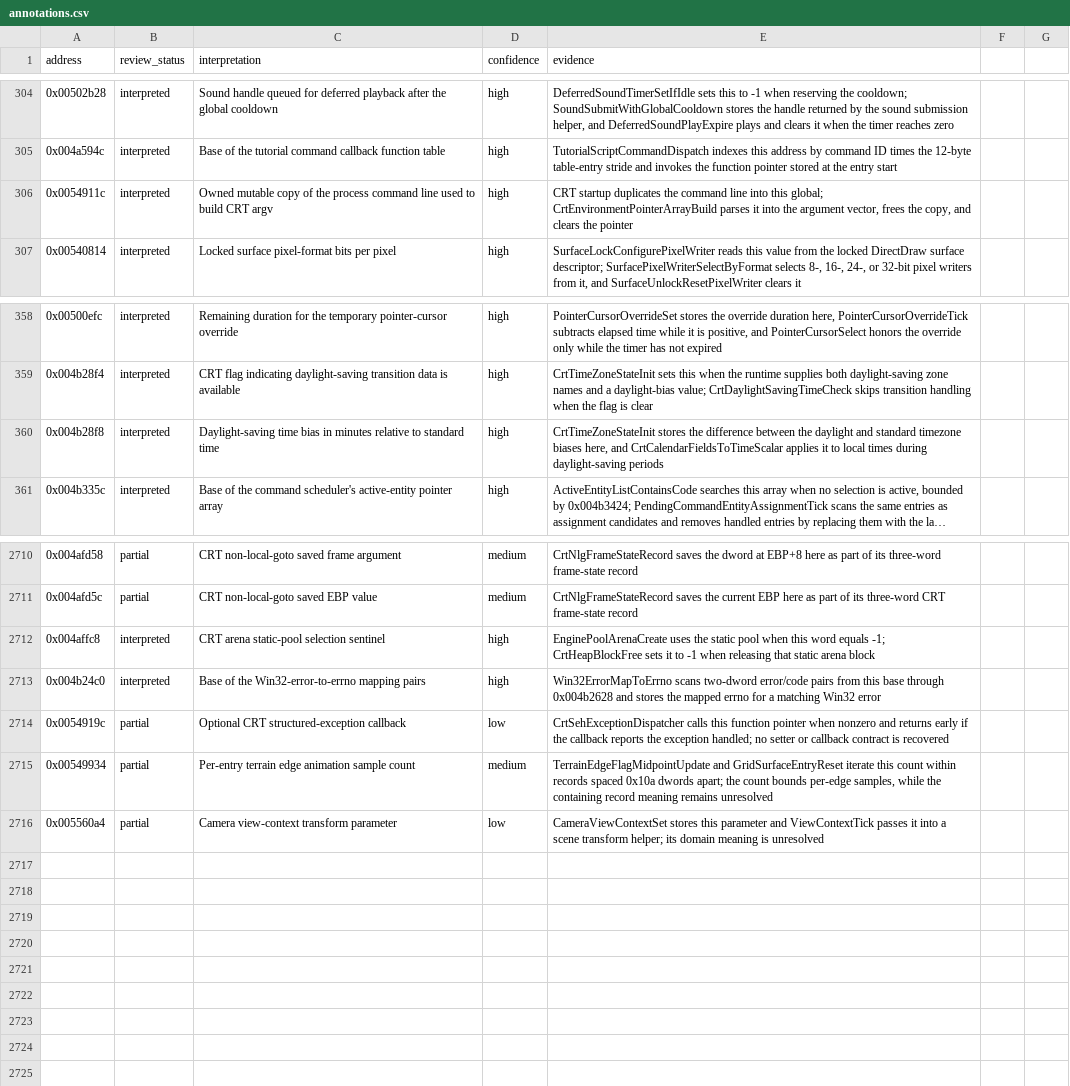
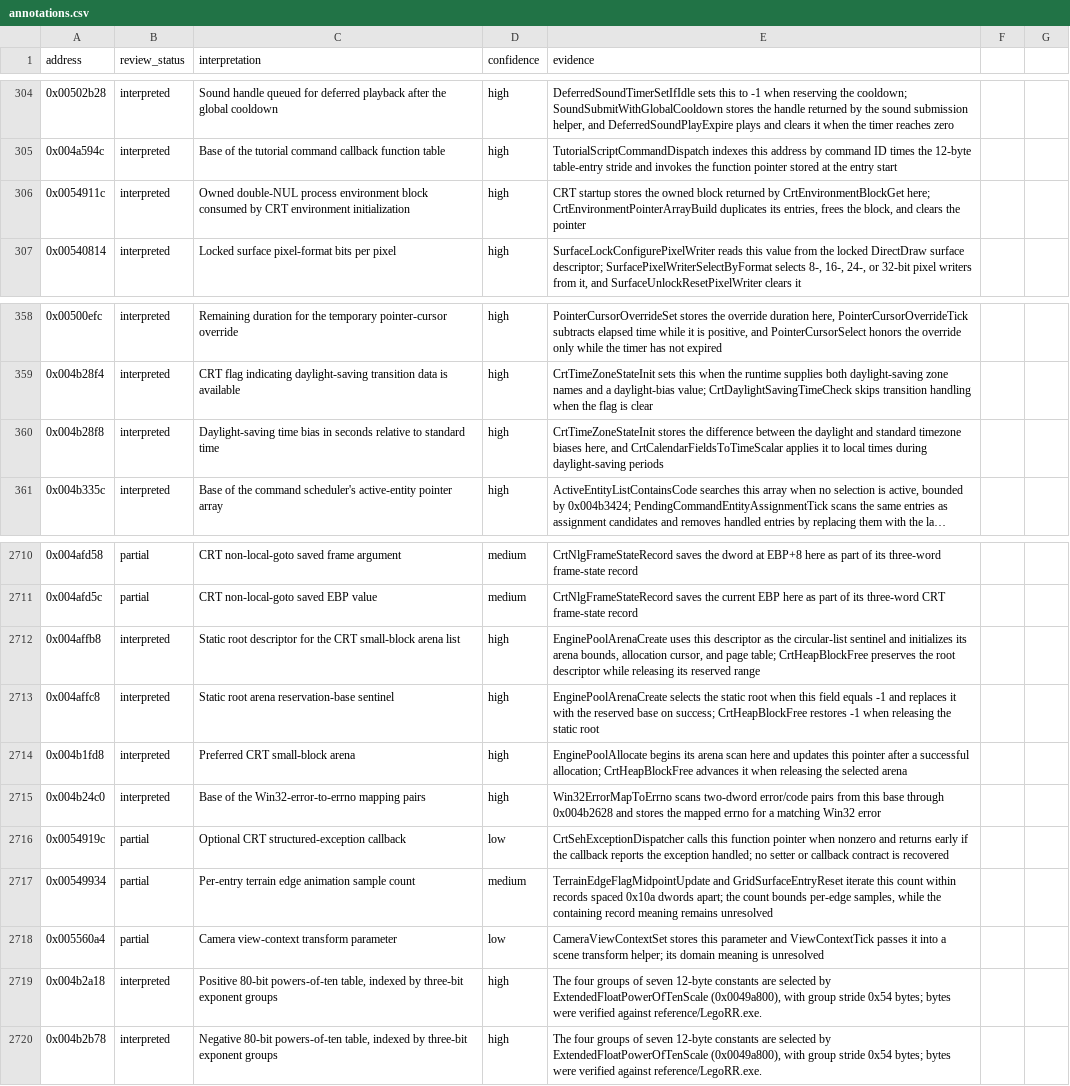
Before and after one commit to robbert229/lrr-portable, a CSV file: docs/dat/annotations.csv, drawn as a sheet; only a part is shown, gaps mark what is left out; long unchanged cells end in …; addresses are those after the commit; the diff names each change by its address in the sheet, - before the commit and + after, or states it on an @@ line.

```diff
--- a/docs/dat/annotations.csv
+++ b/docs/dat/annotations.csv
-C306 (interpretation): Owned mutable copy of the process command line used to build CRT argv
+C306 (interpretation): Owned double-NUL process environment block consumed by CRT environment initialization
-E306 (evidence): CRT startup duplicates the command line into this global; CrtEnvironmentPointerArrayBuild parses it into the argument vector, frees the copy, and clears…
+E306 (evidence): CRT startup stores the owned block returned by CrtEnvironmentBlockGet here; CrtEnvironmentPointerArrayBuild duplicates its entries, frees the block, and clears…
-C360 (interpretation): …bias in minutes relative to…
+C360 (interpretation): …bias in seconds relative to…
+row 2712: 0x004affb8 | interpreted | Static root descriptor for the CRT small-block arena list | high | EnginePoolArenaCreate uses this descriptor as the circular-list sentinel and initializes its arena bounds, allocation cursor, and page table; CrtHeapBlockFree preserves the root descriptor while releasing its reserved range
-C2713 (interpretation): CRT arena static-pool selection sentinel
+C2713 (interpretation): Static root arena reservation-base sentinel
-E2713 (evidence): EnginePoolArenaCreate uses the static pool when this word equals -1; CrtHeapBlockFree sets it to -1 when releasing that static arena block
+E2713 (evidence): EnginePoolArenaCreate selects the static root when this field equals -1 and replaces it with the reserved base on success; CrtHeapBlockFree restores -1 when releasing the static root
+row 2714: 0x004b1fd8 | interpreted | Preferred CRT small-block arena | high | EnginePoolAllocate begins its arena scan here and updates this pointer after a successful allocation; CrtHeapBlockFree advances it when releasing the selected arena
+row 2719: 0x004b2a18 | interpreted | Positive 80-bit powers-of-ten table, indexed by three-bit exponent groups | high | The four groups of seven 12-byte constants are selected by ExtendedFloatPowerOfTenScale (0x0049a800), with group stride 0x54 bytes; bytes were verified against reference/LegoRR.exe.
+row 2720: 0x004b2b78 | interpreted | Negative 80-bit powers-of-ten table, indexed by three-bit exponent groups | high | The four groups of seven 12-byte constants are selected by ExtendedFloatPowerOfTenScale (0x0049a800), with group stride 0x54 bytes; bytes were verified against reference/LegoRR.exe.
```
Also changed, not shown: 7 other files.
